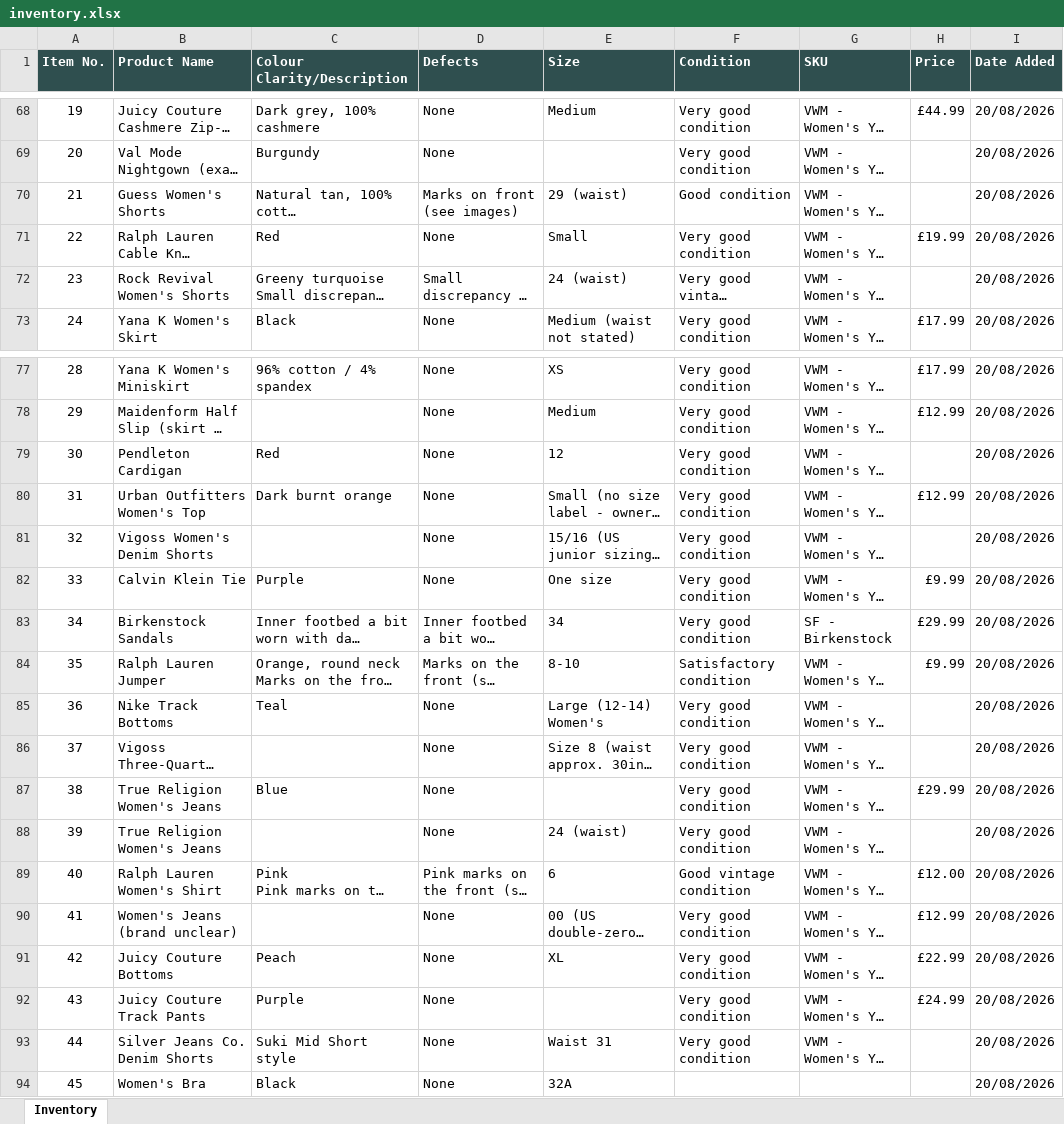
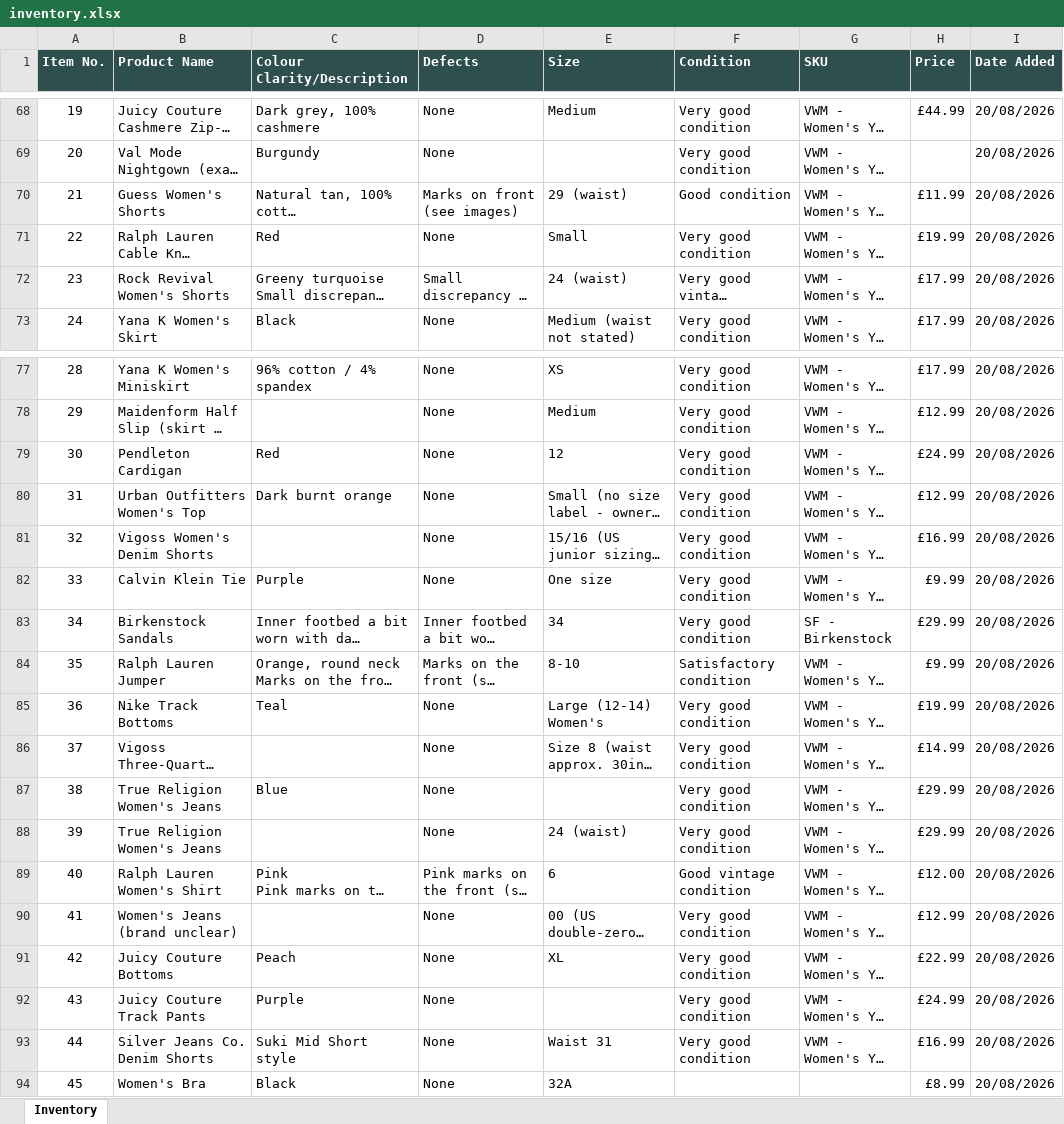
Before and after one commit to Mrwilson1882/Milltown-Archive, an Excel workbook: inventory.xlsx, sheet Inventory, drawn as a sheet; only a part is shown, gaps mark what is left out; long unchanged cells end in …; values as stored, in another font and other column widths than the file's, no borders; the diff names each change by its address in the sheet, - before the commit and + after, or states it on an @@ line.

```diff
--- a/inventory.xlsx (sheet Inventory)
+++ b/inventory.xlsx (sheet Inventory)
-H70 (Price): (empty)
+H70 (Price): £11.99
-H72 (Price): (empty)
+H72 (Price): £17.99
-H79 (Price): (empty)
+H79 (Price): £24.99
-H81 (Price): (empty)
+H81 (Price): £16.99
-H85 (Price): (empty)
+H85 (Price): £19.99
-H86 (Price): (empty)
+H86 (Price): £14.99
-H88 (Price): (empty)
+H88 (Price): £29.99
-H93 (Price): (empty)
+H93 (Price): £16.99
-H94 (Price): (empty)
+H94 (Price): £8.99
```
Also changed, not shown: 2 other files.
